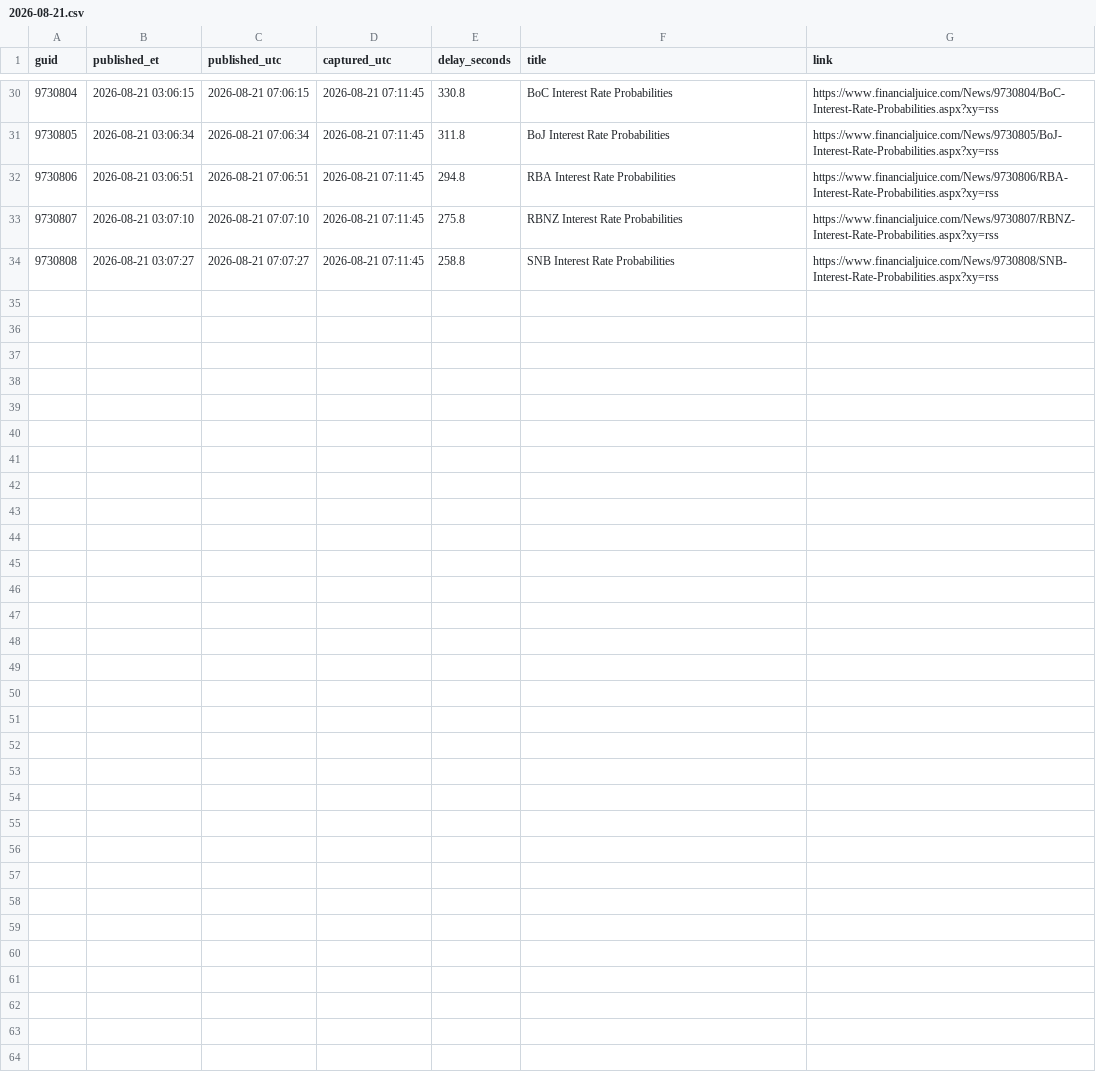
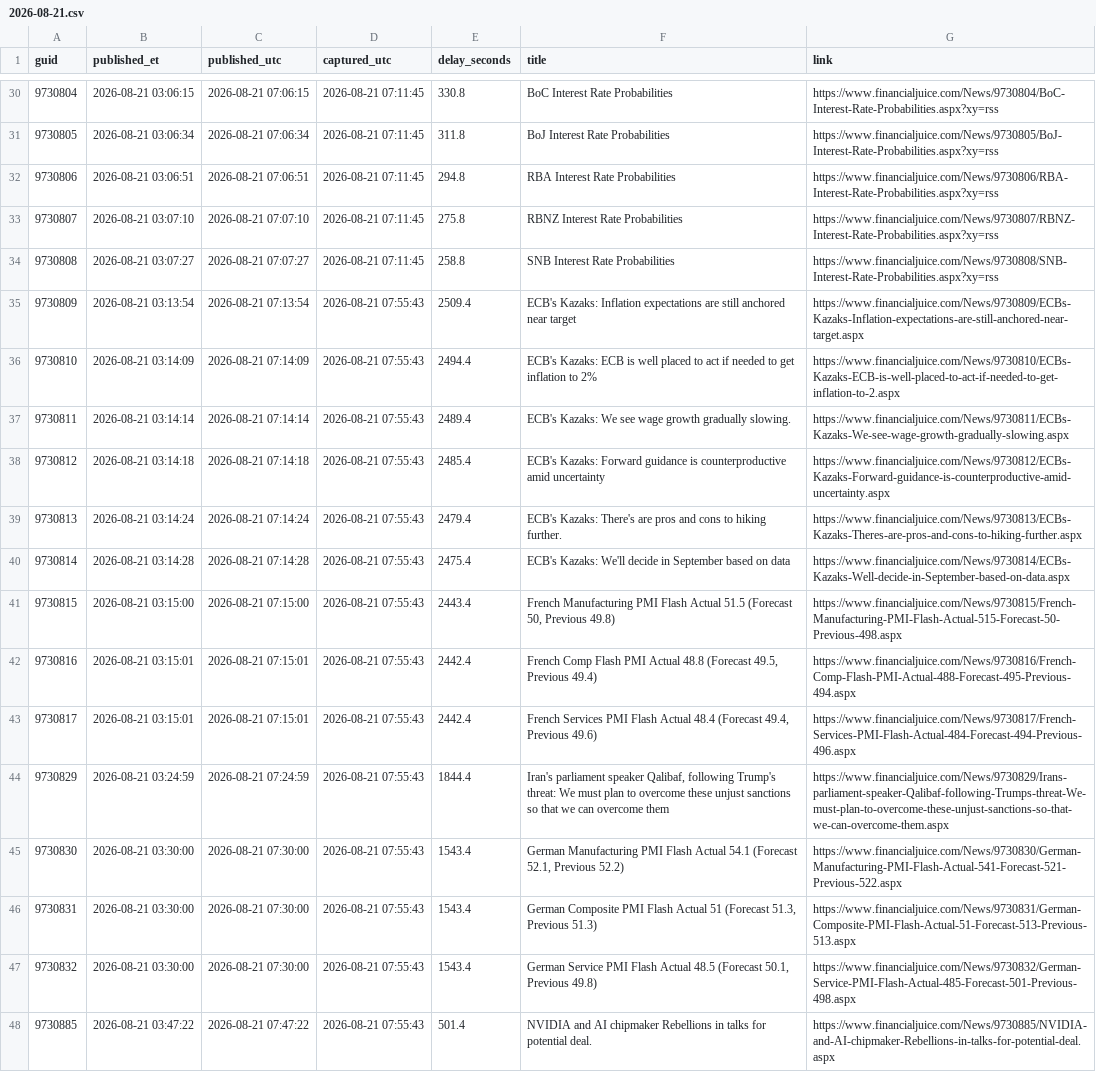
Before and after one commit to marcusa23-a11y/fj, a CSV file: daily/2026-08-21.csv, drawn as a sheet; only a part is shown, gaps mark what is left out; the diff names each change by its address in the sheet, - before the commit and + after, or states it on an @@ line.

```diff
--- a/daily/2026-08-21.csv
+++ b/daily/2026-08-21.csv
+row 35: 9730809 | 2026-08-21 03:13:54 | 2026-08-21 07:13:54 | 2026-08-21 07:55:43 | 2509.4 | ECB's Kazaks: Inflation expectations are still anchored near target | https://www.financialjuice.com/News/9730809/ECBs-Kazaks-Inflation-expectations-are-still-anchored-near-target.aspx
+row 36: 9730810 | 2026-08-21 03:14:09 | 2026-08-21 07:14:09 | 2026-08-21 07:55:43 | 2494.4 | ECB's Kazaks: ECB is well placed to act if needed to get inflation to 2% | https://www.financialjuice.com/News/9730810/ECBs-Kazaks-ECB-is-well-placed-to-act-if-needed-to-get-inflation-to-2.aspx
+row 37: 9730811 | 2026-08-21 03:14:14 | 2026-08-21 07:14:14 | 2026-08-21 07:55:43 | 2489.4 | ECB's Kazaks: We see wage growth gradually slowing. | https://www.financialjuice.com/News/9730811/ECBs-Kazaks-We-see-wage-growth-gradually-slowing.aspx
+row 38: 9730812 | 2026-08-21 03:14:18 | 2026-08-21 07:14:18 | 2026-08-21 07:55:43 | 2485.4 | ECB's Kazaks: Forward guidance is counterproductive amid uncertainty | https://www.financialjuice.com/News/9730812/ECBs-Kazaks-Forward-guidance-is-counterproductive-amid-uncertainty.aspx
+row 39: 9730813 | 2026-08-21 03:14:24 | 2026-08-21 07:14:24 | 2026-08-21 07:55:43 | 2479.4 | ECB's Kazaks: There's are pros and cons to hiking further. | https://www.financialjuice.com/News/9730813/ECBs-Kazaks-Theres-are-pros-and-cons-to-hiking-further.aspx
+row 40: 9730814 | 2026-08-21 03:14:28 | 2026-08-21 07:14:28 | 2026-08-21 07:55:43 | 2475.4 | ECB's Kazaks: We'll decide in September based on data | https://www.financialjuice.com/News/9730814/ECBs-Kazaks-Well-decide-in-September-based-on-data.aspx
+row 41: 9730815 | 2026-08-21 03:15:00 | 2026-08-21 07:15:00 | 2026-08-21 07:55:43 | 2443.4 | French Manufacturing PMI Flash Actual 51.5 (Forecast 50, Previous 49.8) | https://www.financialjuice.com/News/9730815/French-Manufacturing-PMI-Flash-Actual-515-Forecast-50-Previous-498.aspx
+row 42: 9730816 | 2026-08-21 03:15:01 | 2026-08-21 07:15:01 | 2026-08-21 07:55:43 | 2442.4 | French Comp Flash PMI Actual 48.8 (Forecast 49.5, Previous 49.4) | https://www.financialjuice.com/News/9730816/French-Comp-Flash-PMI-Actual-488-Forecast-495-Previous-494.aspx
+row 43: 9730817 | 2026-08-21 03:15:01 | 2026-08-21 07:15:01 | 2026-08-21 07:55:43 | 2442.4 | French Services PMI Flash Actual 48.4 (Forecast 49.4, Previous 49.6) | https://www.financialjuice.com/News/9730817/French-Services-PMI-Flash-Actual-484-Forecast-494-Previous-496.aspx
+row 44: 9730829 | 2026-08-21 03:24:59 | 2026-08-21 07:24:59 | 2026-08-21 07:55:43 | 1844.4 | Iran's parliament speaker Qalibaf, following Trump's threat: We must plan to overcome these unjust sanctions so that we can overcome them | https://www.financialjuice.com/News/9730829/Irans-parliament-speaker-Qalibaf-following-Trumps-threat-We-must-plan-to-overcome-these-unjust-sanctions-so-that-we-can-overcome-them.aspx
+row 45: 9730830 | 2026-08-21 03:30:00 | 2026-08-21 07:30:00 | 2026-08-21 07:55:43 | 1543.4 | German Manufacturing PMI Flash Actual 54.1 (Forecast 52.1, Previous 52.2) | https://www.financialjuice.com/News/9730830/German-Manufacturing-PMI-Flash-Actual-541-Forecast-521-Previous-522.aspx
+row 46: 9730831 | 2026-08-21 03:30:00 | 2026-08-21 07:30:00 | 2026-08-21 07:55:43 | 1543.4 | German Composite PMI Flash Actual 51 (Forecast 51.3, Previous 51.3) | https://www.financialjuice.com/News/9730831/German-Composite-PMI-Flash-Actual-51-Forecast-513-Previous-513.aspx
+row 47: 9730832 | 2026-08-21 03:30:00 | 2026-08-21 07:30:00 | 2026-08-21 07:55:43 | 1543.4 | German Service PMI Flash Actual 48.5 (Forecast 50.1, Previous 49.8) | https://www.financialjuice.com/News/9730832/German-Service-PMI-Flash-Actual-485-Forecast-501-Previous-498.aspx
+row 48: 9730885 | 2026-08-21 03:47:22 | 2026-08-21 07:47:22 | 2026-08-21 07:55:43 | 501.4 | NVIDIA and AI chipmaker Rebellions in talks for potential deal. | https://www.financialjuice.com/News/9730885/NVIDIA-and-AI-chipmaker-Rebellions-in-talks-for-potential-deal.aspx
```
Also changed, not shown: index.csv, recent_48h.csv, 1 other file.
